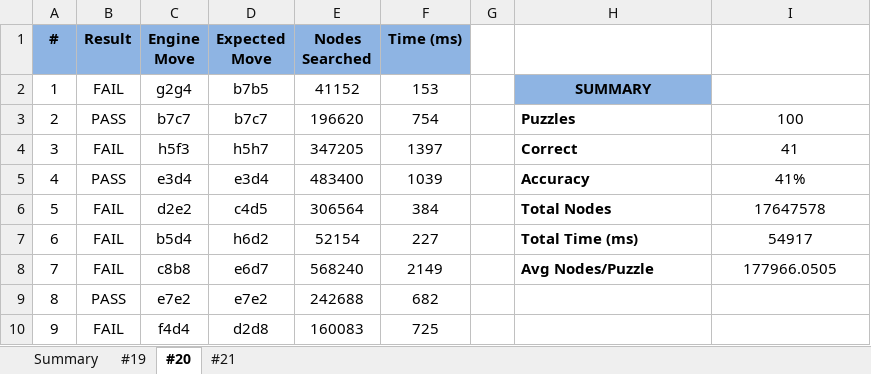
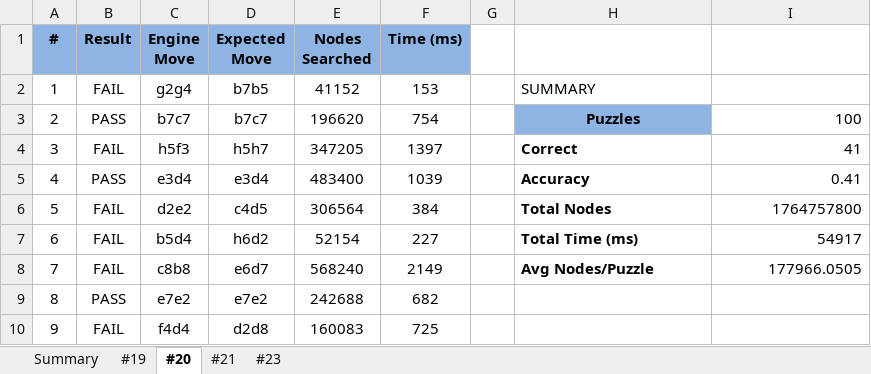
Before and after one commit to Shah-Namra/Chess-Engine, an Excel workbook: bench/results.xlsx, sheet #20, drawn as a sheet; only a part is shown; values as stored, in another font and other column widths than the file's, no borders; the diff names each change by its address in the sheet, - before the commit and + after, or states it on an @@ line.

```diff
--- a/bench/results.xlsx (sheet #20)
+++ b/bench/results.xlsx (sheet #20)
+sheet tab: #23
@@ H2 fill: #8EB4E3 → none, bold: on → off, alignment: center → left @@
@@ H3 fill: none → #8EB4E3, alignment: left → center @@
-I3:I8 alignment: center
+I3:I8 alignment: right
-I5: 41%
+I5: 0.41
-I6: 17647578
+I6: 1764757800
```
Also changed, not shown: sheet #21, sheet Summary, sheet #19, 8 other files.
